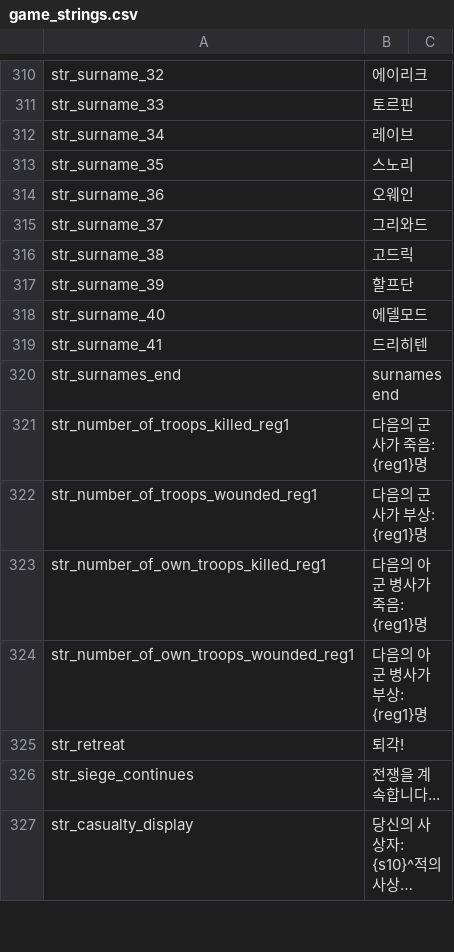
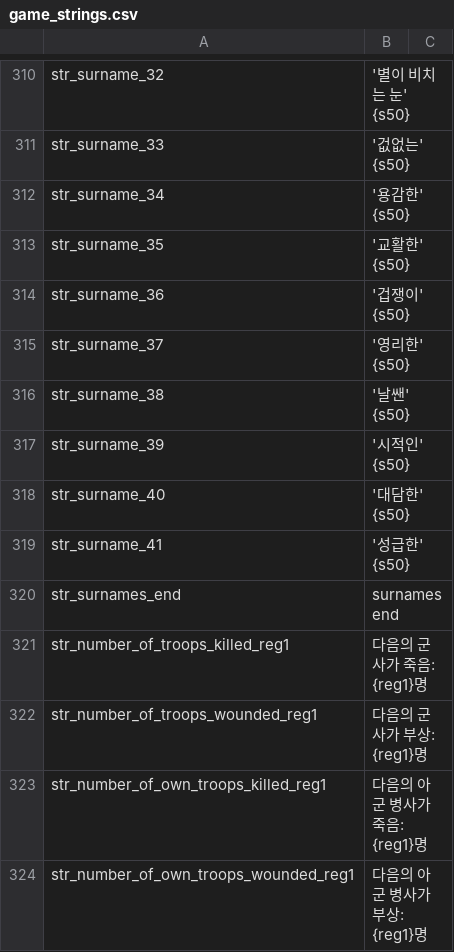
Before and after one commit to 21garam/MB_VikingConquest_R_Korean, a CSV file: languages/en/game_strings.csv, drawn as a sheet; only a part is shown, gaps mark what is left out; the shorter side is filled out with more unchanged rows; long unchanged cells end in …; the diff covers the shown part only; the diff names each change by its address in the sheet, - before the commit and + after, or states it on an @@ line.

```diff
--- a/languages/en/game_strings.csv
+++ b/languages/en/game_strings.csv
-B310: 에이리크
+B310: '별이 비치는 눈' {s50}
-B311: 토르핀
+B311: '겂없는' {s50}
-B312: 레이브
+B312: '용감한' {s50}
-B313: 스노리
+B313: '교활한' {s50}
-B314: 오웨인
+B314: '겁쟁이' {s50}
-B315: 그리와드
+B315: '영리한' {s50}
-B316: 고드릭
+B316: '날쌘' {s50}
-B317: 할프단
+B317: '시적인' {s50}
-B318: 에델모드
+B318: '대담한' {s50}
-B319: 드리히텐
+B319: '성급한' {s50}
```
Also changed, not shown: 56 edited cells elsewhere in this file.
